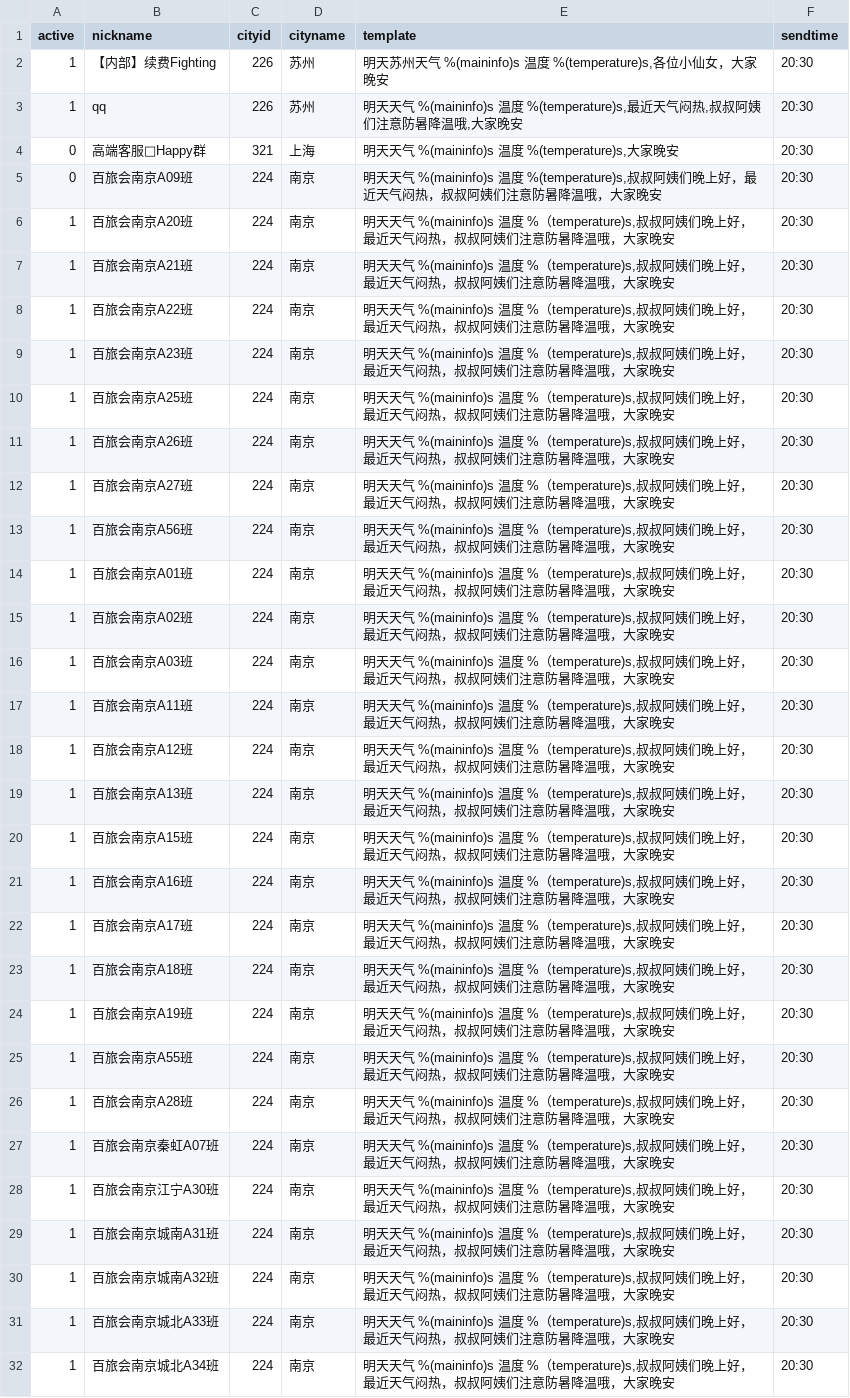
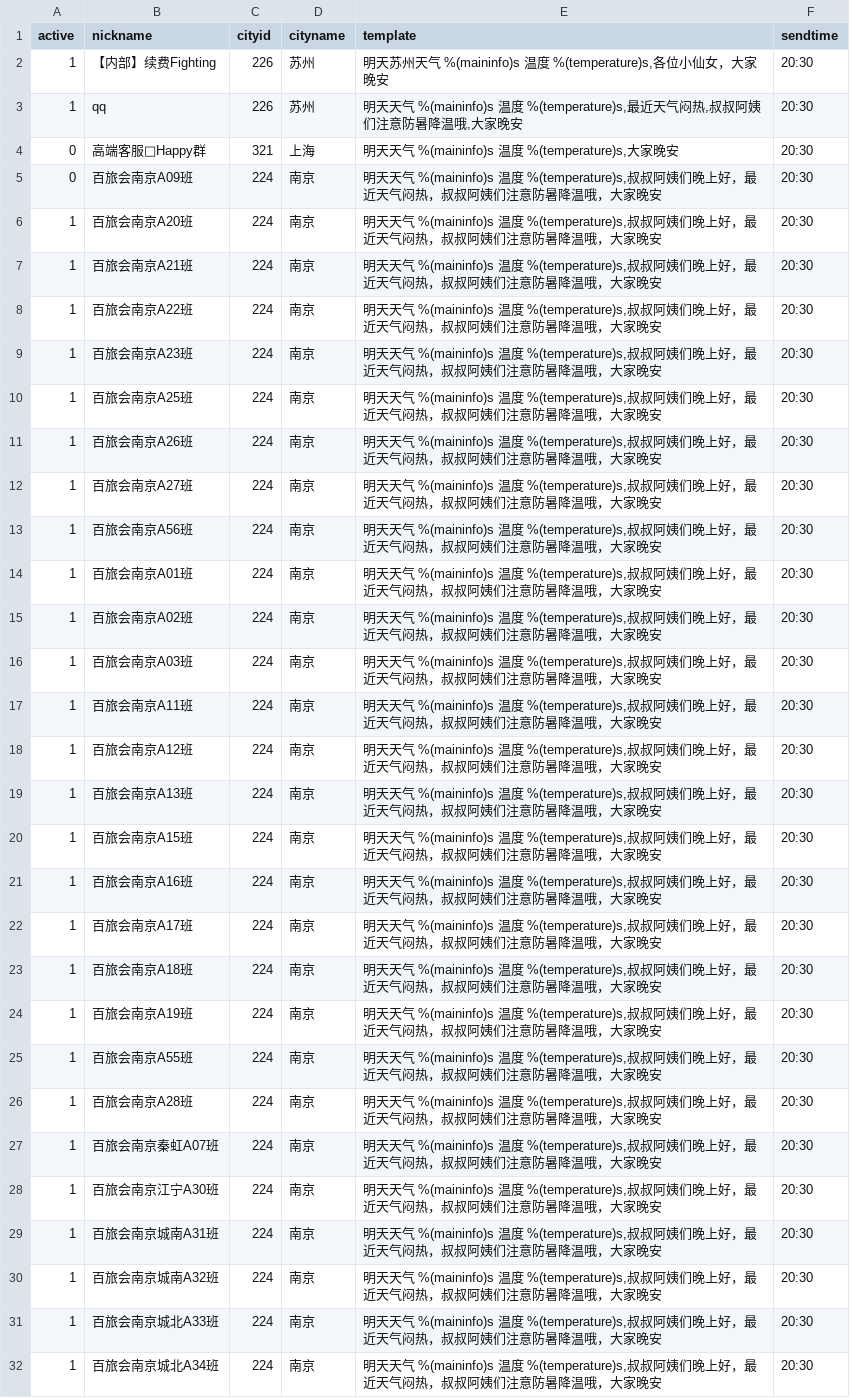
Before and after one commit to stevenyesz/wxbot, a CSV file: chatrooms.csv, drawn as a sheet; only a part is shown; the diff covers the shown part only.

Commit message:
Update chatrooms.csv

```diff
--- a/chatrooms.csv
+++ b/chatrooms.csv
@@ -5,28 +5,28 @@ active,nickname,cityid,cityname,template,sendtime
 0,"百旅会南京A09班",224,南京,"明天天气 %(maininfo)s 温度 %(temperature)s,叔叔阿姨们晚上好，最近天气闷热，叔叔阿姨们注意防暑降温哦，大家晚安",20:30
-1,"百旅会南京A20班",224,南京,"明天天气 %(maininfo)s 温度 %（temperature)s,叔叔阿姨们晚上好，最近天气闷热，叔叔阿姨们注意防暑降温哦，大家晚安",20:30
-1,"百旅会南京A21班",224,南京,"明天天气 %(maininfo)s 温度 %（temperature)s,叔叔阿姨们晚上好，最近天气闷热，叔叔阿姨们注意防暑降温哦，大家晚安",20:30
-1,"百旅会南京A22班",224,南京,"明天天气 %(maininfo)s 温度 %（temperature)s,叔叔阿姨们晚上好，最近天气闷热，叔叔阿姨们注意防暑降温哦，大家晚安",20:30
-1,"百旅会南京A23班",224,南京,"明天天气 %(maininfo)s 温度 %（temperature)s,叔叔阿姨们晚上好，最近天气闷热，叔叔阿姨们注意防暑降温哦，大家晚安",20:30
-1,"百旅会南京A25班",224,南京,"明天天气 %(maininfo)s 温度 %（temperature)s,叔叔阿姨们晚上好，最近天气闷热，叔叔阿姨们注意防暑降温哦，大家晚安",20:30
-1,"百旅会南京A26班",224,南京,"明天天气 %(maininfo)s 温度 %（temperature)s,叔叔阿姨们晚上好，最近天气闷热，叔叔阿姨们注意防暑降温哦，大家晚安",20:30
-1,"百旅会南京A27班",224,南京,"明天天气 %(maininfo)s 温度 %（temperature)s,叔叔阿姨们晚上好，最近天气闷热，叔叔阿姨们注意防暑降温哦，大家晚安",20:30
-1,"百旅会南京A56班",224,南京,"明天天气 %(maininfo)s 温度 %（temperature)s,叔叔阿姨们晚上好，最近天气闷热，叔叔阿姨们注意防暑降温哦，大家晚安",20:30
-1,"百旅会南京A01班",224,南京,"明天天气 %(maininfo)s 温度 %（temperature)s,叔叔阿姨们晚上好，最近天气闷热，叔叔阿姨们注意防暑降温哦，大家晚安",20:30
-1,"百旅会南京A02班",224,南京,"明天天气 %(maininfo)s 温度 %（temperature)s,叔叔阿姨们晚上好，最近天气闷热，叔叔阿姨们注意防暑降温哦，大家晚安",20:30
-1,"百旅会南京A03班",224,南京,"明天天气 %(maininfo)s 温度 %（temperature)s,叔叔阿姨们晚上好，最近天气闷热，叔叔阿姨们注意防暑降温哦，大家晚安",20:30
-1,"百旅会南京A11班",224,南京,"明天天气 %(maininfo)s 温度 %（temperature)s,叔叔阿姨们晚上好，最近天气闷热，叔叔阿姨们注意防暑降温哦，大家晚安",20:30
-1,"百旅会南京A12班",224,南京,"明天天气 %(maininfo)s 温度 %（temperature)s,叔叔阿姨们晚上好，最近天气闷热，叔叔阿姨们注意防暑降温哦，大家晚安",20:30
-1,"百旅会南京A13班",224,南京,"明天天气 %(maininfo)s 温度 %（temperature)s,叔叔阿姨们晚上好，最近天气闷热，叔叔阿姨们注意防暑降温哦，大家晚安",20:30
-1,"百旅会南京A15班",224,南京,"明天天气 %(maininfo)s 温度 %（temperature)s,叔叔阿姨们晚上好，最近天气闷热，叔叔阿姨们注意防暑降温哦，大家晚安",20:30
-1,"百旅会南京A16班",224,南京,"明天天气 %(maininfo)s 温度 %（temperature)s,叔叔阿姨们晚上好，最近天气闷热，叔叔阿姨们注意防暑降温哦，大家晚安",20:30
-1,"百旅会南京A17班",224,南京,"明天天气 %(maininfo)s 温度 %（temperature)s,叔叔阿姨们晚上好，最近天气闷热，叔叔阿姨们注意防暑降温哦，大家晚安",20:30
-1,"百旅会南京A18班",224,南京,"明天天气 %(maininfo)s 温度 %（temperature)s,叔叔阿姨们晚上好，最近天气闷热，叔叔阿姨们注意防暑降温哦，大家晚安",20:30
-1,"百旅会南京A19班",224,南京,"明天天气 %(maininfo)s 温度 %（temperature)s,叔叔阿姨们晚上好，最近天气闷热，叔叔阿姨们注意防暑降温哦，大家晚安",20:30
-1,"百旅会南京A55班",224,南京,"明天天气 %(maininfo)s 温度 %（temperature)s,叔叔阿姨们晚上好，最近天气闷热，叔叔阿姨们注意防暑降温哦，大家晚安",20:30
-1,"百旅会南京A28班",224,南京,"明天天气 %(maininfo)s 温度 %（temperature)s,叔叔阿姨们晚上好，最近天气闷热，叔叔阿姨们注意防暑降温哦，大家晚安",20:30
-1,"百旅会南京秦虹A07班",224,南京,"明天天气 %(maininfo)s 温度 %（temperature)s,叔叔阿姨们晚上好，最近天气闷热，叔叔阿姨们注意防暑降温哦，大家晚安",20:30
-1,"百旅会南京江宁A30班",224,南京,"明天天气 %(maininfo)s 温度 %（temperature)s,叔叔阿姨们晚上好，最近天气闷热，叔叔阿姨们注意防暑降温哦，大家晚安",20:30
-1,"百旅会南京城南A31班",224,南京,"明天天气 %(maininfo)s 温度 %（temperature)s,叔叔阿姨们晚上好，最近天气闷热，叔叔阿姨们注意防暑降温哦，大家晚安",20:30
-1,"百旅会南京城南A32班",224,南京,"明天天气 %(maininfo)s 温度 %（temperature)s,叔叔阿姨们晚上好，最近天气闷热，叔叔阿姨们注意防暑降温哦，大家晚安",20:30
-1,"百旅会南京城北A33班",224,南京,"明天天气 %(maininfo)s 温度 %（temperature)s,叔叔阿姨们晚上好，最近天气闷热，叔叔阿姨们注意防暑降温哦，大家晚安",20:30
-1,"百旅会南京城北A34班",224,南京,"明天天气 %(maininfo)s 温度 %（temperature)s,叔叔阿姨们晚上好，最近天气闷热，叔叔阿姨们注意防暑降温哦，大家晚安",20:30
+1,"百旅会南京A20班",224,南京,"明天天气 %(maininfo)s 温度 %(temperature)s,叔叔阿姨们晚上好，最近天气闷热，叔叔阿姨们注意防暑降温哦，大家晚安",20:30
+1,"百旅会南京A21班",224,南京,"明天天气 %(maininfo)s 温度 %(temperature)s,叔叔阿姨们晚上好，最近天气闷热，叔叔阿姨们注意防暑降温哦，大家晚安",20:30
+1,"百旅会南京A22班",224,南京,"明天天气 %(maininfo)s 温度 %(temperature)s,叔叔阿姨们晚上好，最近天气闷热，叔叔阿姨们注意防暑降温哦，大家晚安",20:30
+1,"百旅会南京A23班",224,南京,"明天天气 %(maininfo)s 温度 %(temperature)s,叔叔阿姨们晚上好，最近天气闷热，叔叔阿姨们注意防暑降温哦，大家晚安",20:30
+1,"百旅会南京A25班",224,南京,"明天天气 %(maininfo)s 温度 %(temperature)s,叔叔阿姨们晚上好，最近天气闷热，叔叔阿姨们注意防暑降温哦，大家晚安",20:30
+1,"百旅会南京A26班",224,南京,"明天天气 %(maininfo)s 温度 %(temperature)s,叔叔阿姨们晚上好，最近天气闷热，叔叔阿姨们注意防暑降温哦，大家晚安",20:30
+1,"百旅会南京A27班",224,南京,"明天天气 %(maininfo)s 温度 %(temperature)s,叔叔阿姨们晚上好，最近天气闷热，叔叔阿姨们注意防暑降温哦，大家晚安",20:30
+1,"百旅会南京A56班",224,南京,"明天天气 %(maininfo)s 温度 %(temperature)s,叔叔阿姨们晚上好，最近天气闷热，叔叔阿姨们注意防暑降温哦，大家晚安",20:30
+1,"百旅会南京A01班",224,南京,"明天天气 %(maininfo)s 温度 %(temperature)s,叔叔阿姨们晚上好，最近天气闷热，叔叔阿姨们注意防暑降温哦，大家晚安",20:30
+1,"百旅会南京A02班",224,南京,"明天天气 %(maininfo)s 温度 %(temperature)s,叔叔阿姨们晚上好，最近天气闷热，叔叔阿姨们注意防暑降温哦，大家晚安",20:30
+1,"百旅会南京A03班",224,南京,"明天天气 %(maininfo)s 温度 %(temperature)s,叔叔阿姨们晚上好，最近天气闷热，叔叔阿姨们注意防暑降温哦，大家晚安",20:30
+1,"百旅会南京A11班",224,南京,"明天天气 %(maininfo)s 温度 %(temperature)s,叔叔阿姨们晚上好，最近天气闷热，叔叔阿姨们注意防暑降温哦，大家晚安",20:30
+1,"百旅会南京A12班",224,南京,"明天天气 %(maininfo)s 温度 %(temperature)s,叔叔阿姨们晚上好，最近天气闷热，叔叔阿姨们注意防暑降温哦，大家晚安",20:30
+1,"百旅会南京A13班",224,南京,"明天天气 %(maininfo)s 温度 %(temperature)s,叔叔阿姨们晚上好，最近天气闷热，叔叔阿姨们注意防暑降温哦，大家晚安",20:30
+1,"百旅会南京A15班",224,南京,"明天天气 %(maininfo)s 温度 %(temperature)s,叔叔阿姨们晚上好，最近天气闷热，叔叔阿姨们注意防暑降温哦，大家晚安",20:30
+1,"百旅会南京A16班",224,南京,"明天天气 %(maininfo)s 温度 %(temperature)s,叔叔阿姨们晚上好，最近天气闷热，叔叔阿姨们注意防暑降温哦，大家晚安",20:30
+1,"百旅会南京A17班",224,南京,"明天天气 %(maininfo)s 温度 %(temperature)s,叔叔阿姨们晚上好，最近天气闷热，叔叔阿姨们注意防暑降温哦，大家晚安",20:30
+1,"百旅会南京A18班",224,南京,"明天天气 %(maininfo)s 温度 %(temperature)s,叔叔阿姨们晚上好，最近天气闷热，叔叔阿姨们注意防暑降温哦，大家晚安",20:30
+1,"百旅会南京A19班",224,南京,"明天天气 %(maininfo)s 温度 %(temperature)s,叔叔阿姨们晚上好，最近天气闷热，叔叔阿姨们注意防暑降温哦，大家晚安",20:30
+1,"百旅会南京A55班",224,南京,"明天天气 %(maininfo)s 温度 %(temperature)s,叔叔阿姨们晚上好，最近天气闷热，叔叔阿姨们注意防暑降温哦，大家晚安",20:30
+1,"百旅会南京A28班",224,南京,"明天天气 %(maininfo)s 温度 %(temperature)s,叔叔阿姨们晚上好，最近天气闷热，叔叔阿姨们注意防暑降温哦，大家晚安",20:30
+1,"百旅会南京秦虹A07班",224,南京,"明天天气 %(maininfo)s 温度 %(temperature)s,叔叔阿姨们晚上好，最近天气闷热，叔叔阿姨们注意防暑降温哦，大家晚安",20:30
+1,"百旅会南京江宁A30班",224,南京,"明天天气 %(maininfo)s 温度 %(temperature)s,叔叔阿姨们晚上好，最近天气闷热，叔叔阿姨们注意防暑降温哦，大家晚安",20:30
+1,"百旅会南京城南A31班",224,南京,"明天天气 %(maininfo)s 温度 %(temperature)s,叔叔阿姨们晚上好，最近天气闷热，叔叔阿姨们注意防暑降温哦，大家晚安",20:30
+1,"百旅会南京城南A32班",224,南京,"明天天气 %(maininfo)s 温度 %(temperature)s,叔叔阿姨们晚上好，最近天气闷热，叔叔阿姨们注意防暑降温哦，大家晚安",20:30
+1,"百旅会南京城北A33班",224,南京,"明天天气 %(maininfo)s 温度 %(temperature)s,叔叔阿姨们晚上好，最近天气闷热，叔叔阿姨们注意防暑降温哦，大家晚安",20:30
+1,"百旅会南京城北A34班",224,南京,"明天天气 %(maininfo)s 温度 %(temperature)s,叔叔阿姨们晚上好，最近天气闷热，叔叔阿姨们注意防暑降温哦，大家晚安",20:30
```
Also changed, not shown: 23 edited cells elsewhere in this file.
